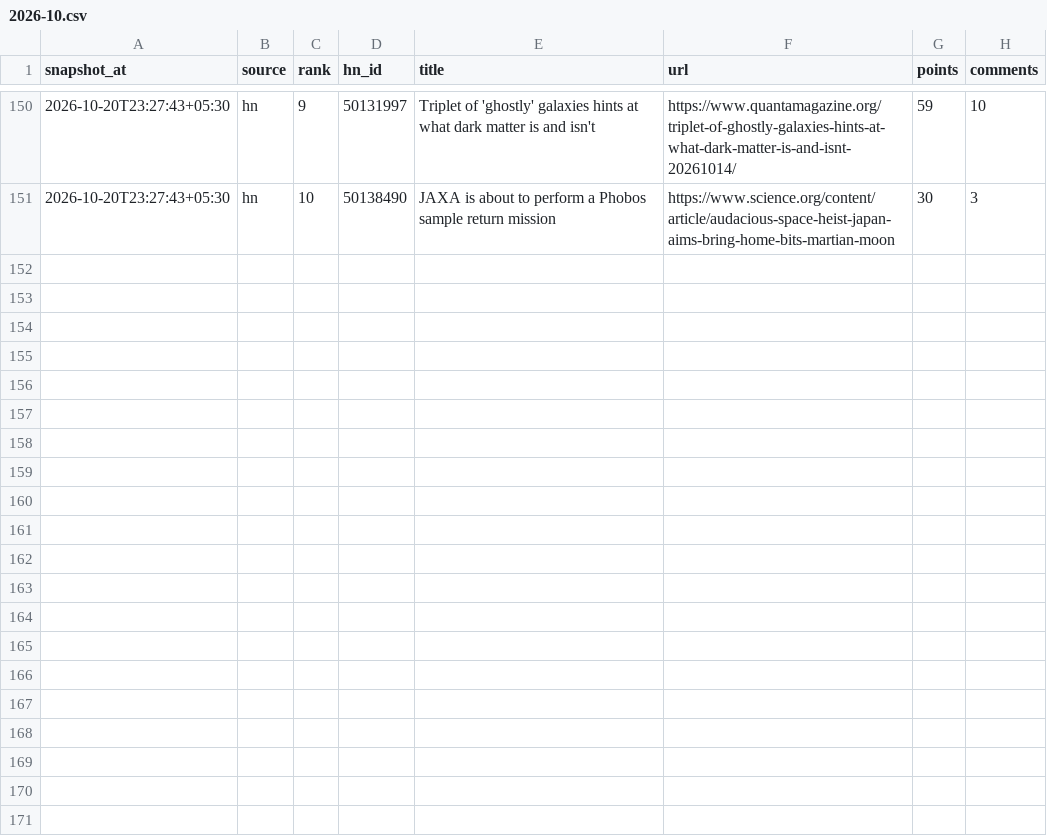
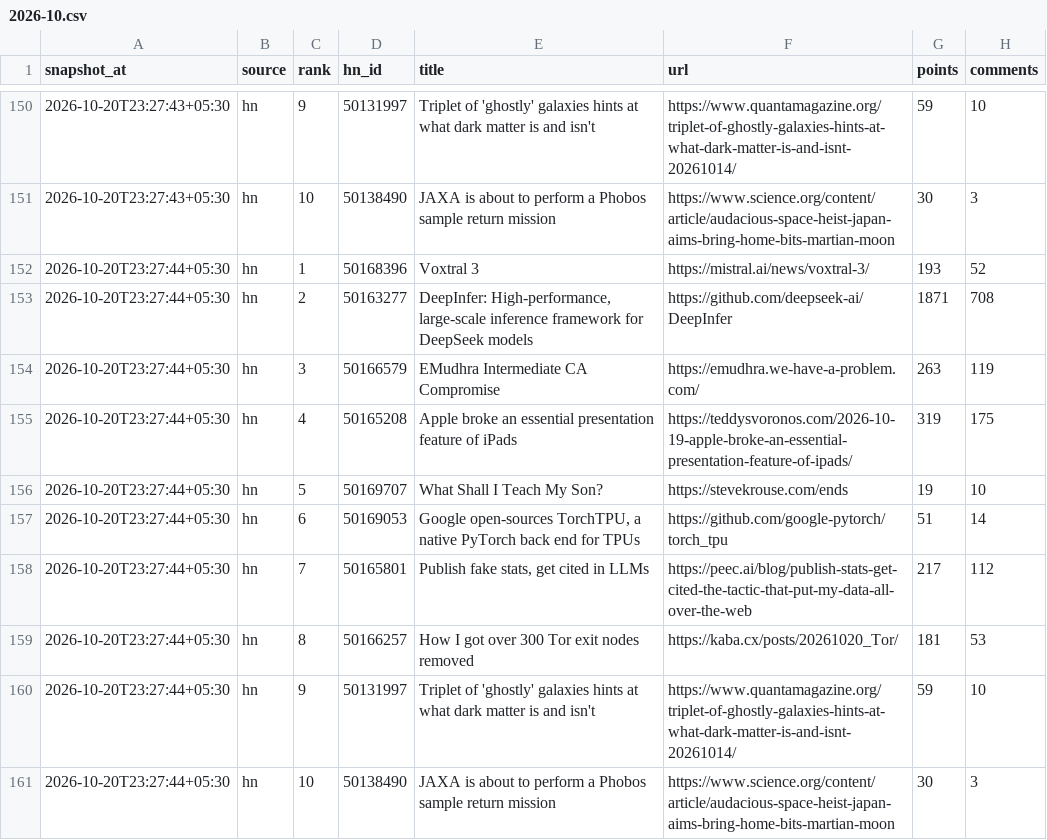
Before and after one commit to Being-Spaceman/tech-pulse, a CSV file: data/2026/2026-10.csv, drawn as a sheet; only a part is shown, gaps mark what is left out.

```diff
--- a/data/2026/2026-10.csv
+++ b/data/2026/2026-10.csv
@@ -151 +151,11 @@ snapshot_at,source,rank,hn_id,title,url,points,comments
 2026-10-20T23:27:43+05:30,hn,10,50138490,JAXA is about to perform a Phobos sample return mission,https://www.science.org/content/article/audacious-space-heist-japan-aims-bring-home-bits-martian-moon,30,3
+2026-10-20T23:27:44+05:30,hn,1,50168396,Voxtral 3,https://mistral.ai/news/voxtral-3/,193,52
+2026-10-20T23:27:44+05:30,hn,2,50163277,"DeepInfer: High-performance, large-scale inference framework for DeepSeek models",https://github.com/deepseek-ai/DeepInfer,1871,708
+2026-10-20T23:27:44+05:30,hn,3,50166579,EMudhra Intermediate CA Compromise,https://emudhra.we-have-a-problem.com/,263,119
+2026-10-20T23:27:44+05:30,hn,4,50165208,Apple broke an essential presentation feature of iPads,https://teddysvoronos.com/2026-10-19-apple-broke-an-essential-presentation-feature-of-ipads/,319,175
+2026-10-20T23:27:44+05:30,hn,5,50169707,What Shall I Teach My Son?,https://stevekrouse.com/ends,19,10
+2026-10-20T23:27:44+05:30,hn,6,50169053,"Google open-sources TorchTPU, a native PyTorch back end for TPUs",https://github.com/google-pytorch/torch_tpu,51,14
+2026-10-20T23:27:44+05:30,hn,7,50165801,"Publish fake stats, get cited in LLMs",https://peec.ai/blog/publish-stats-get-cited-the-tactic-that-put-my-data-all-over-the-web,217,112
+2026-10-20T23:27:44+05:30,hn,8,50166257,How I got over 300 Tor exit nodes removed,https://kaba.cx/posts/20261020_Tor/,181,53
+2026-10-20T23:27:44+05:30,hn,9,50131997,Triplet of 'ghostly' galaxies hints at what dark matter is and isn't,https://www.quantamagazine.org/triplet-of-ghostly-galaxies-hints-at-what-dark-matter-is-and-isnt-20261014/,59,10
+2026-10-20T23:27:44+05:30,hn,10,50138490,JAXA is about to perform a Phobos sample return mission,https://www.science.org/content/article/audacious-space-heist-japan-aims-bring-home-bits-martian-moon,30,3
```
Also changed, not shown: 1 other file.
